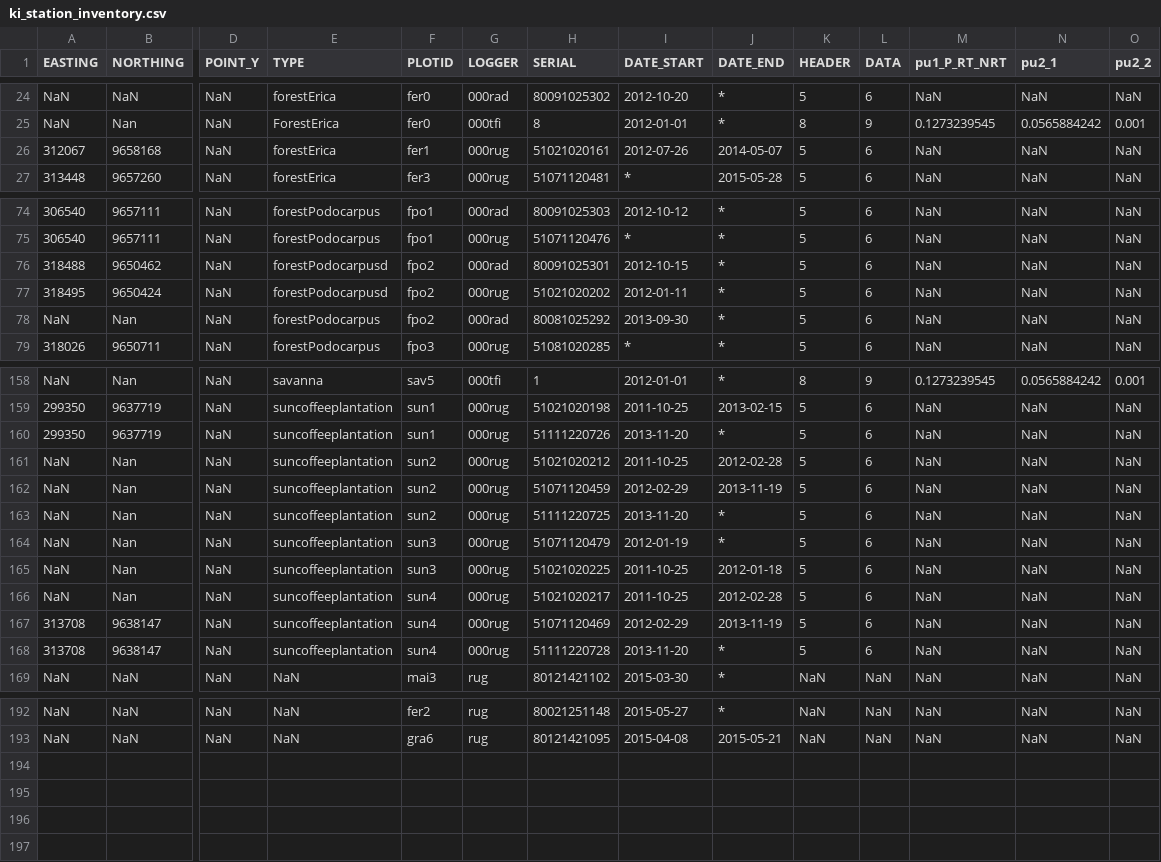
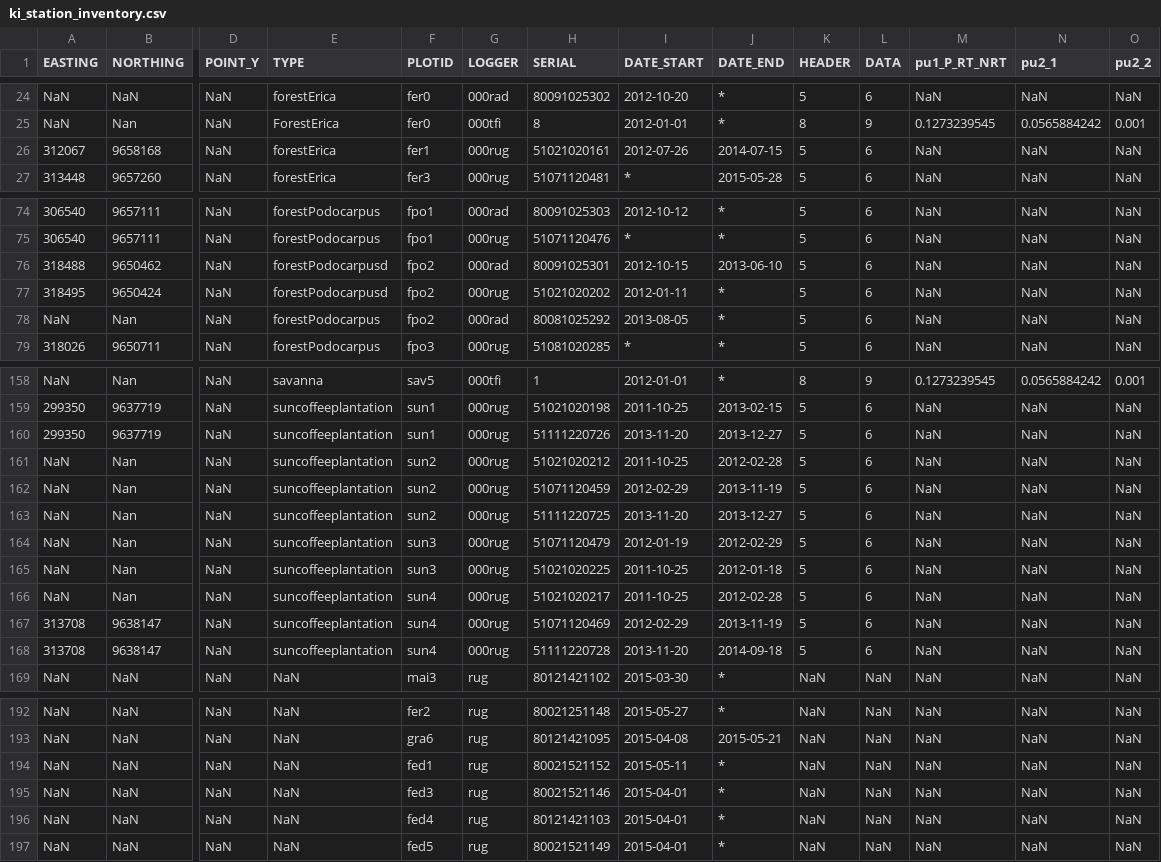
Before and after one commit to environmentalinformatics-marburg/magic, a CSV file: timeseriesdatabase/config/ki/ki_station_inventory.csv, drawn as a sheet; only a part is shown, gaps mark what is left out; rows hold the shown columns only; the diff covers the shown part only; the diff names each change by its address in the sheet, - before the commit and + after, or states it on an @@ line.

Commit message:
modified inventory with entries in 2015_05_29_2_new_entries_to_modify_inventory_flo.txt

```diff
--- a/timeseriesdatabase/config/ki/ki_station_inventory.csv
+++ b/timeseriesdatabase/config/ki/ki_station_inventory.csv
-J26 (DATE_END): 2014-05-07
+J26 (DATE_END): 2014-07-15
-J76 (DATE_END): *
+J76 (DATE_END): 2013-06-10
-I78 (DATE_START): 2013-09-30
+I78 (DATE_START): 2013-08-05
-J160 (DATE_END): *
+J160 (DATE_END): 2013-12-27
-J163 (DATE_END): *
+J163 (DATE_END): 2013-12-27
-J164 (DATE_END): *
+J164 (DATE_END): 2012-02-29
-J168 (DATE_END): *
+J168 (DATE_END): 2014-09-18
+row 194: NaN | NaN | NaN | NaN | fed1 | rug | 80021521152 | 2015-05-11 | * | NaN | NaN | NaN | NaN | NaN
+row 195: NaN | NaN | NaN | NaN | fed3 | rug | 80021521146 | 2015-04-01 | * | NaN | NaN | NaN | NaN | NaN
+row 196: NaN | NaN | NaN | NaN | fed4 | rug | 80121421103 | 2015-04-01 | * | NaN | NaN | NaN | NaN | NaN
+row 197: NaN | NaN | NaN | NaN | fed5 | rug | 80021521149 | 2015-04-01 | * | NaN | NaN | NaN | NaN | NaN
```
Also changed, not shown: 5 edited cells elsewhere in this file, 2 other files.
